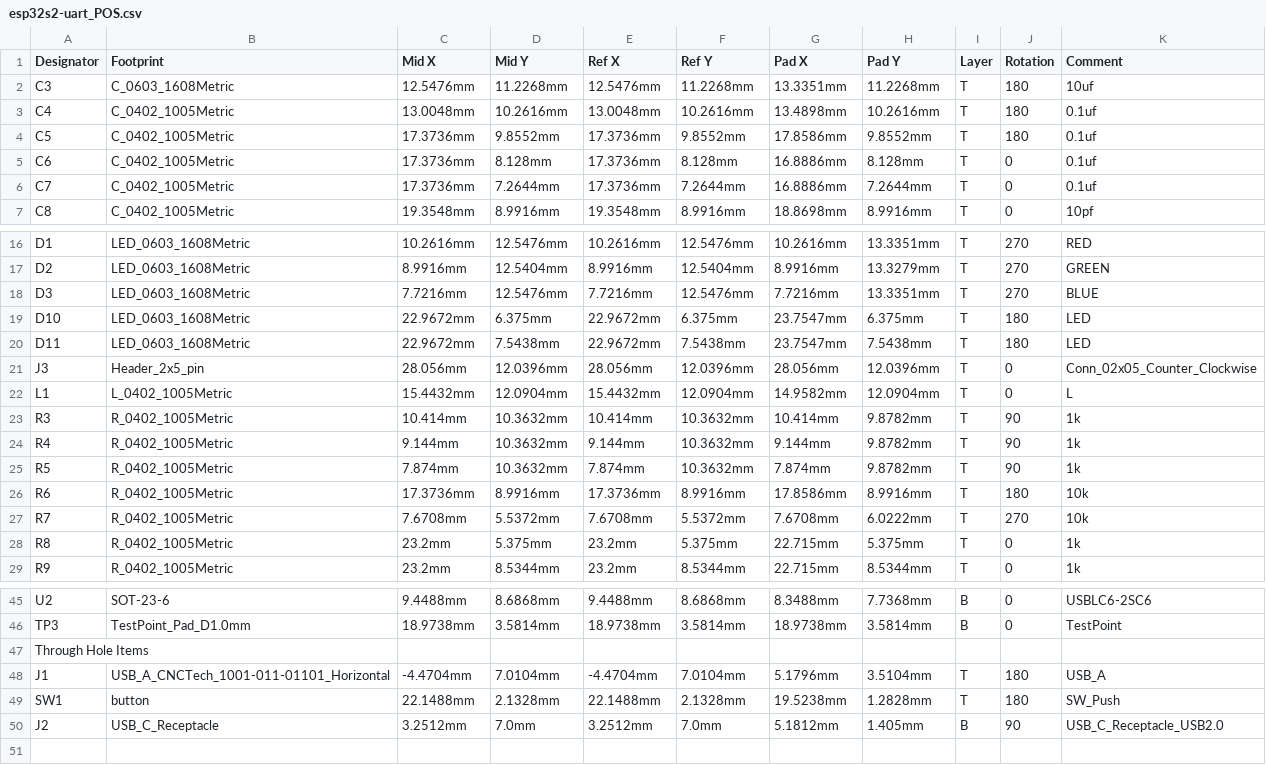
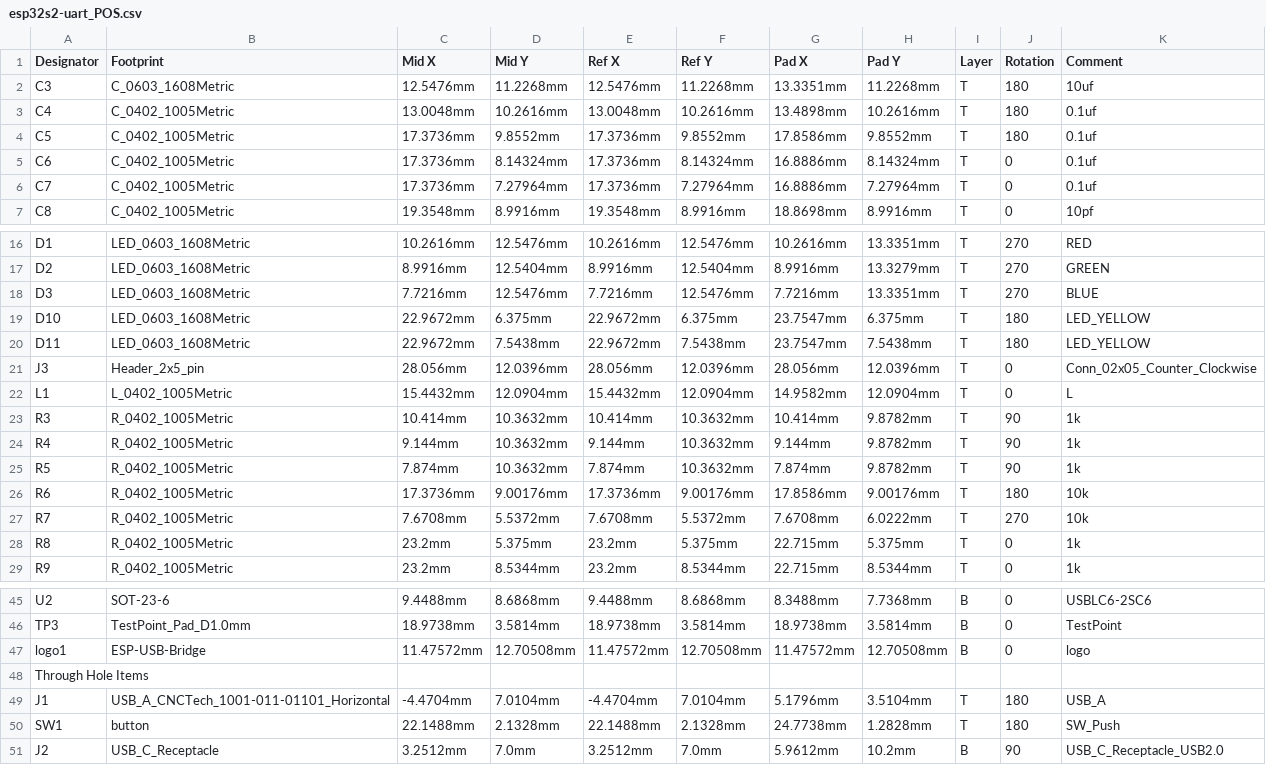
Before and after one commit to TDA-2030/esp32s2-usb-uart, a CSV file: esp32s2-uart_POS.csv, drawn as a sheet; only a part is shown, gaps mark what is left out.

```diff
--- a/esp32s2-uart_POS.csv
+++ b/esp32s2-uart_POS.csv
@@ -4,4 +4,4 @@
 "C5","C_0402_1005Metric","17.3736mm","9.8552mm","17.3736mm","9.8552mm","17.8586mm","9.8552mm","T","180","0.1uf",
-"C6","C_0402_1005Metric","17.3736mm","8.128mm","17.3736mm","8.128mm","16.8886mm","8.128mm","T","0","0.1uf",
-"C7","C_0402_1005Metric","17.3736mm","7.2644mm","17.3736mm","7.2644mm","16.8886mm","7.2644mm","T","0","0.1uf",
+"C6","C_0402_1005Metric","17.3736mm","8.14324mm","17.3736mm","8.14324mm","16.8886mm","8.14324mm","T","0","0.1uf",
+"C7","C_0402_1005Metric","17.3736mm","7.27964mm","17.3736mm","7.27964mm","16.8886mm","7.27964mm","T","0","0.1uf",
 "C8","C_0402_1005Metric","19.3548mm","8.9916mm","19.3548mm","8.9916mm","18.8698mm","8.9916mm","T","0","10pf",
@@ -18,4 +18,4 @@
 "D3","LED_0603_1608Metric","7.7216mm","12.5476mm","7.7216mm","12.5476mm","7.7216mm","13.3351mm","T","270","BLUE",
-"D10","LED_0603_1608Metric","22.9672mm","6.375mm","22.9672mm","6.375mm","23.7547mm","6.375mm","T","180","LED",
-"D11","LED_0603_1608Metric","22.9672mm","7.5438mm","22.9672mm","7.5438mm","23.7547mm","7.5438mm","T","180","LED",
+"D10","LED_0603_1608Metric","22.9672mm","6.375mm","22.9672mm","6.375mm","23.7547mm","6.375mm","T","180","LED_YELLOW",
+"D11","LED_0603_1608Metric","22.9672mm","7.5438mm","22.9672mm","7.5438mm","23.7547mm","7.5438mm","T","180","LED_YELLOW",
 "J3","Header_2x5_pin","28.056mm","12.0396mm","28.056mm","12.0396mm","28.056mm","12.0396mm","T","0","Conn_02x05_Counter_Clockwise",
@@ -25,3 +25,3 @@
 "R5","R_0402_1005Metric","7.874mm","10.3632mm","7.874mm","10.3632mm","7.874mm","9.8782mm","T","90","1k",
-"R6","R_0402_1005Metric","17.3736mm","8.9916mm","17.3736mm","8.9916mm","17.8586mm","8.9916mm","T","180","10k",
+"R6","R_0402_1005Metric","17.3736mm","9.00176mm","17.3736mm","9.00176mm","17.8586mm","9.00176mm","T","180","10k",
 "R7","R_0402_1005Metric","7.6708mm","5.5372mm","7.6708mm","5.5372mm","7.6708mm","6.0222mm","T","270","10k",
@@ -46,5 +46,6 @@
 "TP3","TestPoint_Pad_D1.0mm","18.9738mm","3.5814mm","18.9738mm","3.5814mm","18.9738mm","3.5814mm","B","0","TestPoint",
+"logo1","ESP-USB-Bridge","11.47572mm","12.70508mm","11.47572mm","12.70508mm","11.47572mm","12.70508mm","B","0","logo",
 "Through Hole Items ",
 "J1","USB_A_CNCTech_1001-011-01101_Horizontal","-4.4704mm","7.0104mm","-4.4704mm","7.0104mm","5.1796mm","3.5104mm","T","180","USB_A",
-"SW1","button","22.1488mm","2.1328mm","22.1488mm","2.1328mm","19.5238mm","1.2828mm","T","180","SW_Push",
-"J2","USB_C_Receptacle","3.2512mm","7.0mm","3.2512mm","7.0mm","5.1812mm","1.405mm","B","90","USB_C_Receptacle_USB2.0",
+"SW1","button","22.1488mm","2.1328mm","22.1488mm","2.1328mm","24.7738mm","1.2828mm","T","180","SW_Push",
+"J2","USB_C_Receptacle","3.2512mm","7.0mm","3.2512mm","7.0mm","5.9612mm","10.2mm","B","90","USB_C_Receptacle_USB2.0",
```
Also changed, not shown: esp32s2-uart_BOM.csv, 26 other files.
